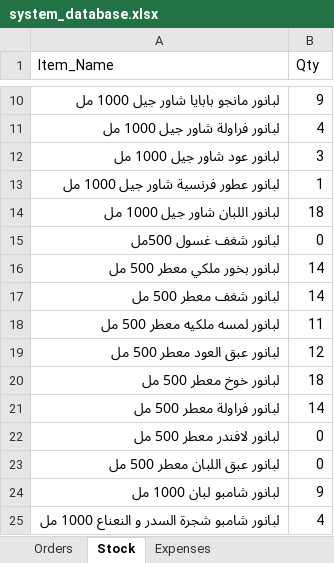
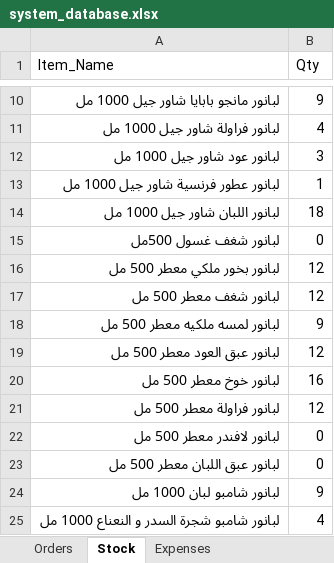
Before and after one commit to elsaifeldiaa-cpu/lubanur, an Excel workbook: system_database.xlsx, sheet Stock, drawn as a sheet; only a part is shown, gaps mark what is left out; values as stored, in another font and other column widths than the file's, no borders; the diff names each change by its address in the sheet, - before the commit and + after, or states it on an @@ line.

```diff
--- a/system_database.xlsx (sheet Stock)
+++ b/system_database.xlsx (sheet Stock)
-B16:B17 (Qty): 14
+B16:B17 (Qty): 12
-B18 (Qty): 11
+B18 (Qty): 9
-B20 (Qty): 18
+B20 (Qty): 16
-B21 (Qty): 14
+B21 (Qty): 12
```
Also changed, not shown: sheet Orders, sheet Activity_Log.
